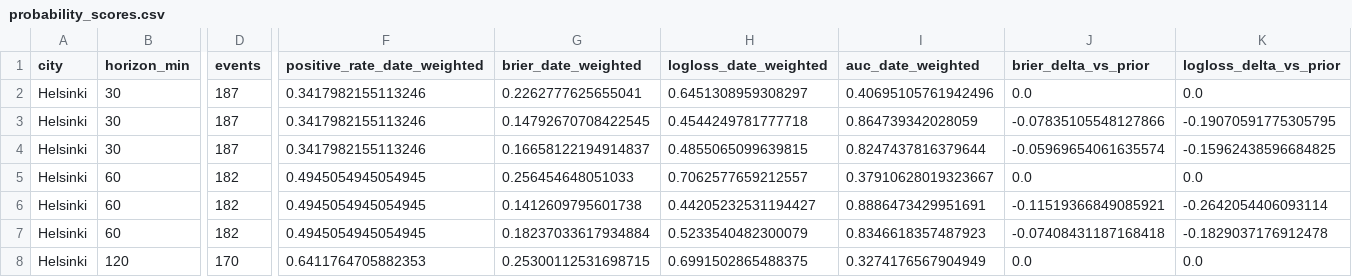
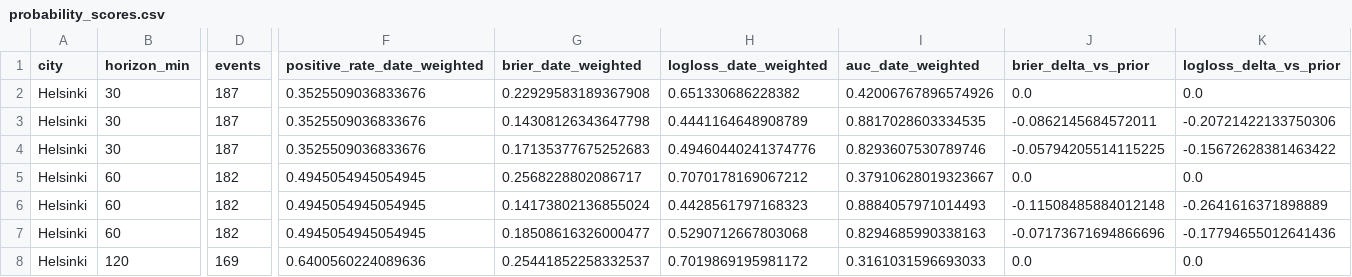
Before and after one commit to jiaruihz/pm_agents, a CSV file: docs/analysis/2026-07/generated/three_city_first_seen_path_v1/probability_scores.csv, drawn as a sheet; only a part is shown, gaps mark what is left out; the diff covers the shown part only; the diff names each change by its address in the sheet, - before the commit and + after, or states it on an @@ line.

Commit message:
fix(weather): reconcile three-city exact capture journals

```diff
--- a/docs/analysis/2026-07/generated/three_city_first_seen_path_v1/probability_scores.csv
+++ b/docs/analysis/2026-07/generated/three_city_first_seen_path_v1/probability_scores.csv
-F2:F4 (positive_rate_date_weighted): 0.3417982155113246
+F2:F4 (positive_rate_date_weighted): 0.3525509036833676
-G2 (brier_date_weighted): 0.2262777625655041
+G2 (brier_date_weighted): 0.22929583189367908
-H2 (logloss_date_weighted): 0.6451308959308297
+H2 (logloss_date_weighted): 0.651330686228382
-I2 (auc_date_weighted): 0.40695105761942496
+I2 (auc_date_weighted): 0.42006767896574926
-G3 (brier_date_weighted): 0.14792670708422545
+G3 (brier_date_weighted): 0.14308126343647798
-H3 (logloss_date_weighted): 0.4544249781777718
+H3 (logloss_date_weighted): 0.4441164648908789
-I3 (auc_date_weighted): 0.864739342028059
+I3 (auc_date_weighted): 0.8817028603334535
-J3 (brier_delta_vs_prior): -0.07835105548127866
+J3 (brier_delta_vs_prior): -0.0862145684572011
-K3 (logloss_delta_vs_prior): -0.19070591775305795
+K3 (logloss_delta_vs_prior): -0.20721422133750306
-G4 (brier_date_weighted): 0.16658122194914837
+G4 (brier_date_weighted): 0.17135377675252683
-H4 (logloss_date_weighted): 0.4855065099639815
+H4 (logloss_date_weighted): 0.49460440241374776
-I4 (auc_date_weighted): 0.8247437816379644
+I4 (auc_date_weighted): 0.8293607530789746
-J4 (brier_delta_vs_prior): -0.05969654061635574
+J4 (brier_delta_vs_prior): -0.05794205514115225
-K4 (logloss_delta_vs_prior): -0.15962438596684825
+K4 (logloss_delta_vs_prior): -0.15672628381463422
-G5 (brier_date_weighted): 0.256454648051033
+G5 (brier_date_weighted): 0.2568228802086717
-H5 (logloss_date_weighted): 0.7062577659212557
+H5 (logloss_date_weighted): 0.7070178169067212
-G6 (brier_date_weighted): 0.1412609795601738
+G6 (brier_date_weighted): 0.14173802136855024
-H6 (logloss_date_weighted): 0.44205232531194427
+H6 (logloss_date_weighted): 0.4428561797168323
-I6 (auc_date_weighted): 0.8886473429951691
+I6 (auc_date_weighted): 0.8884057971014493
-J6 (brier_delta_vs_prior): -0.11519366849085921
+J6 (brier_delta_vs_prior): -0.11508485884012148
-K6 (logloss_delta_vs_prior): -0.2642054406093114
+K6 (logloss_delta_vs_prior): -0.2641616371898889
-G7 (brier_date_weighted): 0.18237033617934884
+G7 (brier_date_weighted): 0.18508616326000477
-H7 (logloss_date_weighted): 0.5233540482300079
+H7 (logloss_date_weighted): 0.5290712667803068
-I7 (auc_date_weighted): 0.8346618357487923
+I7 (auc_date_weighted): 0.8294685990338163
-J7 (brier_delta_vs_prior): -0.07408431187168418
+J7 (brier_delta_vs_prior): -0.07173671694866696
-K7 (logloss_delta_vs_prior): -0.1829037176912478
+K7 (logloss_delta_vs_prior): -0.17794655012641436
-D8 (events): 170
+D8 (events): 169
-F8 (positive_rate_date_weighted): 0.6411764705882353
+F8 (positive_rate_date_weighted): 0.6400560224089636
-G8 (brier_date_weighted): 0.25300112531698715
+G8 (brier_date_weighted): 0.25441852258332537
-H8 (logloss_date_weighted): 0.6991502865488375
+H8 (logloss_date_weighted): 0.7019869195981172
-I8 (auc_date_weighted): 0.3274176567904949
+I8 (auc_date_weighted): 0.3161031596693033
```
Also changed, not shown: 9 added rows and 14 edited cells elsewhere in this file, docs/analysis/2026-07/generated/three_city_first_seen_path_v1/source_settlement_basis.csv, 7 other files.
